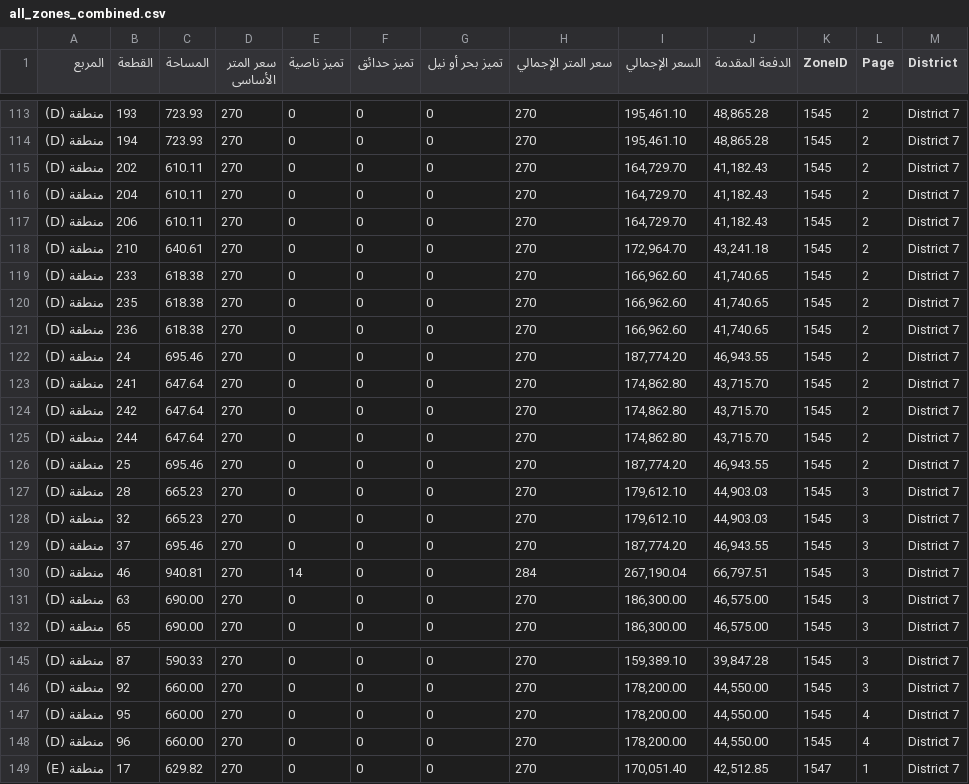
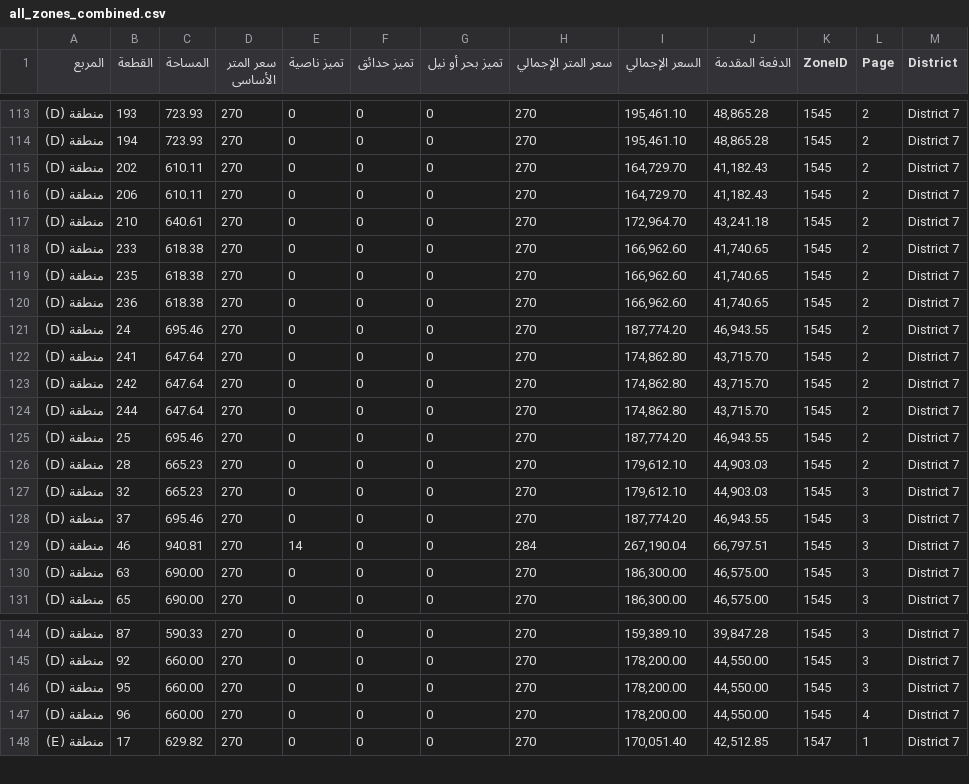
Before and after one commit to aabdelmonaem/nuca_scraper_js, a CSV file: all_zones_combined.csv, drawn as a sheet; only a part is shown, gaps mark what is left out.

Commit message:
🔄 Update scraped CSV

```diff
--- a/all_zones_combined.csv
+++ b/all_zones_combined.csv
@@ -115,3 +115,2 @@
 منطقة (D),202,610.11,270,0,0,0,270,"164,729.70","41,182.43",1545,2,District 7
-منطقة (D),204,610.11,270,0,0,0,270,"164,729.70","41,182.43",1545,2,District 7
 منطقة (D),206,610.11,270,0,0,0,270,"164,729.70","41,182.43",1545,2,District 7
@@ -126,3 +125,3 @@
 منطقة (D),25,695.46,270,0,0,0,270,"187,774.20","46,943.55",1545,2,District 7
-منطقة (D),28,665.23,270,0,0,0,270,"179,612.10","44,903.03",1545,3,District 7
+منطقة (D),28,665.23,270,0,0,0,270,"179,612.10","44,903.03",1545,2,District 7
 منطقة (D),32,665.23,270,0,0,0,270,"179,612.10","44,903.03",1545,3,District 7
@@ -146,3 +145,3 @@
 منطقة (D),92,660.00,270,0,0,0,270,"178,200.00","44,550.00",1545,3,District 7
-منطقة (D),95,660.00,270,0,0,0,270,"178,200.00","44,550.00",1545,4,District 7
+منطقة (D),95,660.00,270,0,0,0,270,"178,200.00","44,550.00",1545,3,District 7
 منطقة (D),96,660.00,270,0,0,0,270,"178,200.00","44,550.00",1545,4,District 7
```
